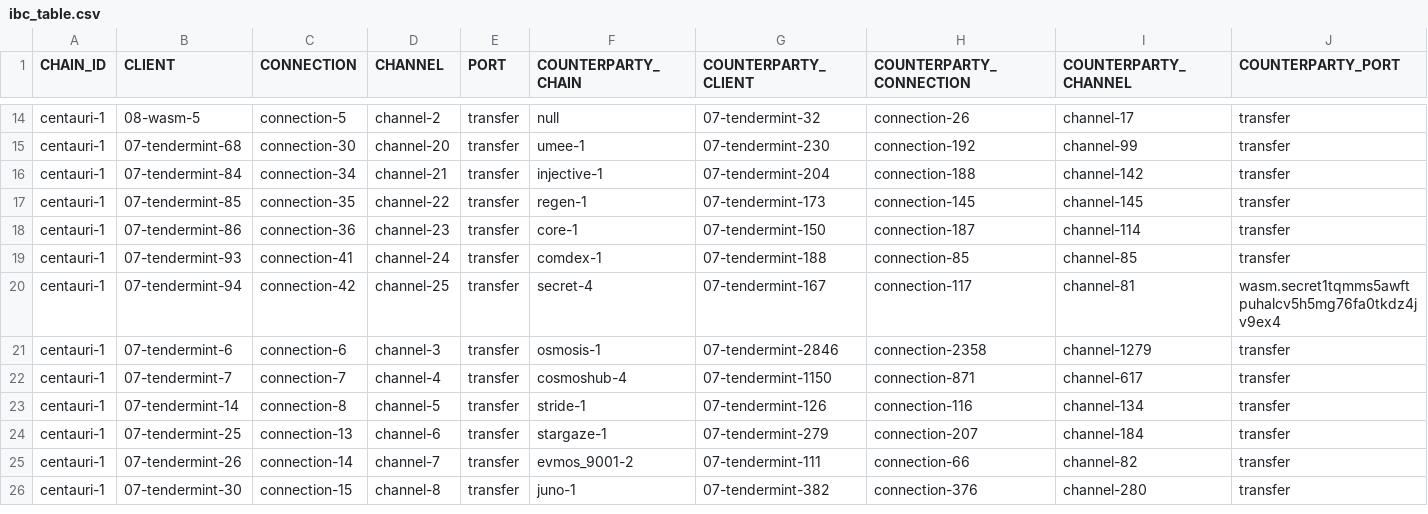
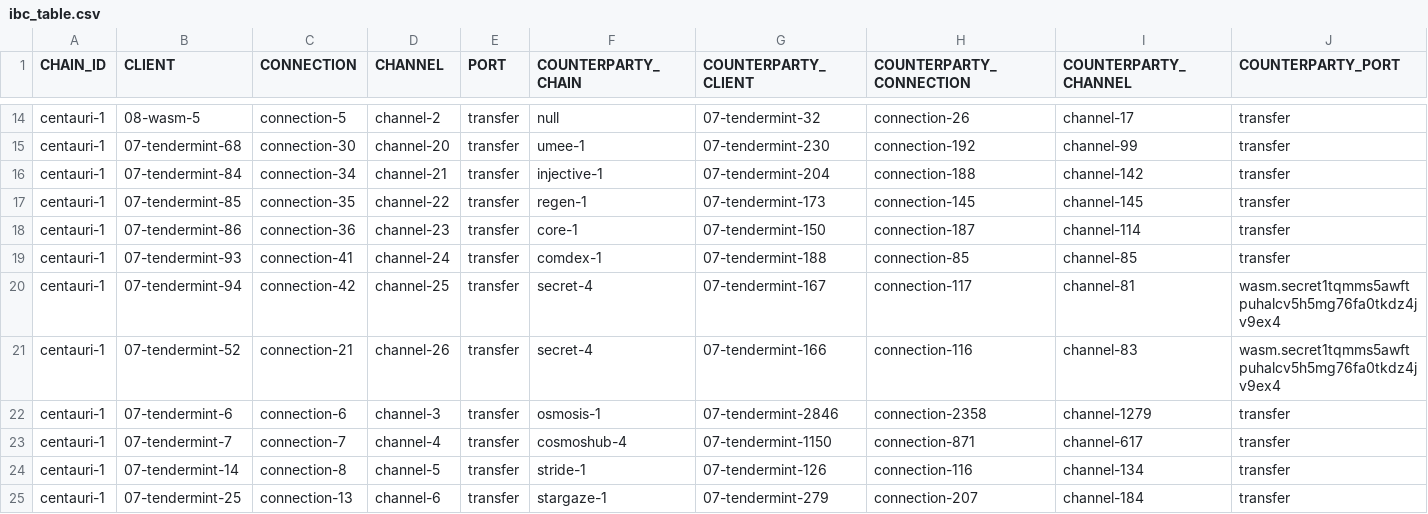
Before and after one commit to clemensgg/ibc-tables, a CSV file: composable/ibc_table.csv, drawn as a sheet; only a part is shown, gaps mark what is left out; the shorter side is filled out with more unchanged rows; the diff names each change by its address in the sheet, - before the commit and + after, or states it on an @@ line.

```diff
--- a/composable/ibc_table.csv
+++ b/composable/ibc_table.csv
+row 21: centauri-1 | 07-tendermint-52 | connection-21 | channel-26 | transfer | secret-4 | 07-tendermint-166 | connection-116 | channel-83 | wasm.secret1tqmms5awftpuhalcv5h5mg76fa0tkdz4jv9ex4
```
